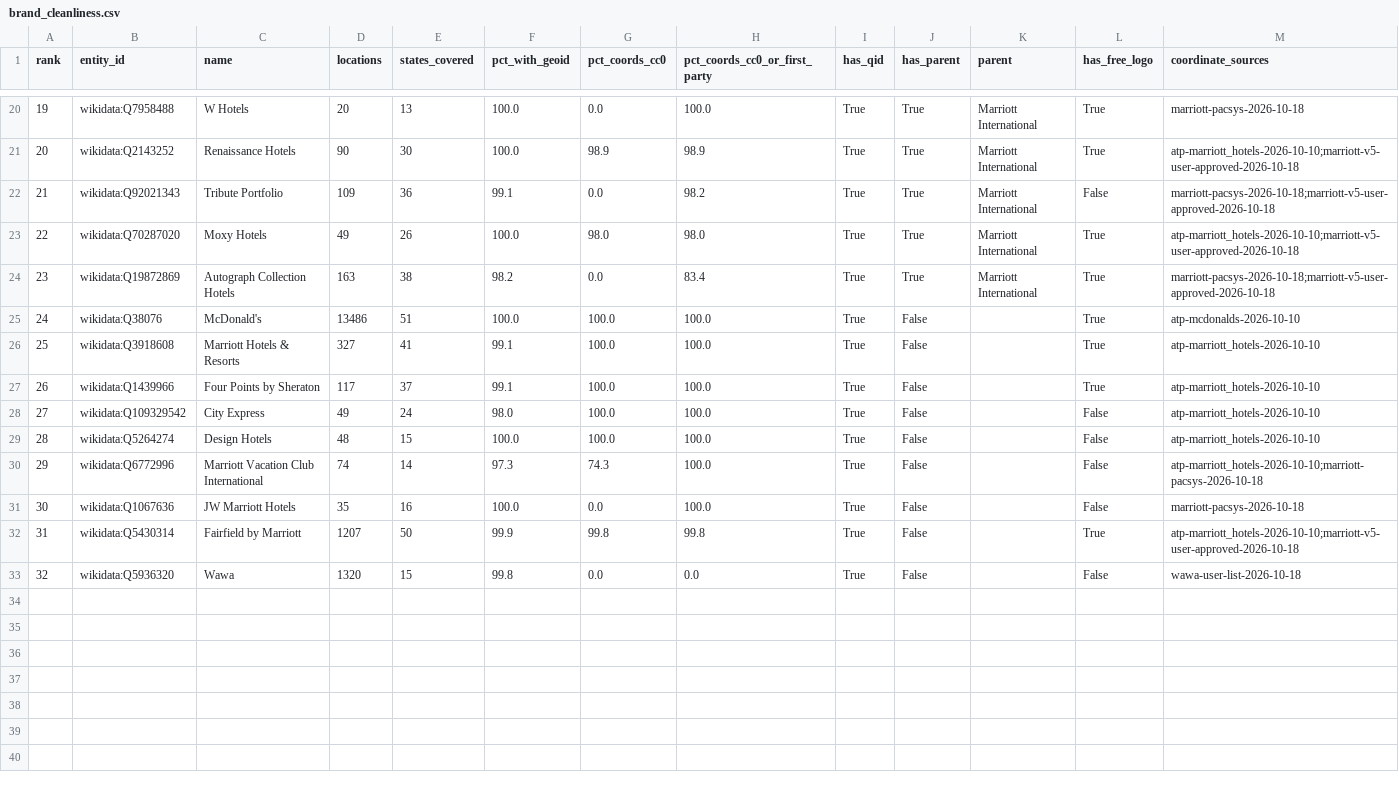
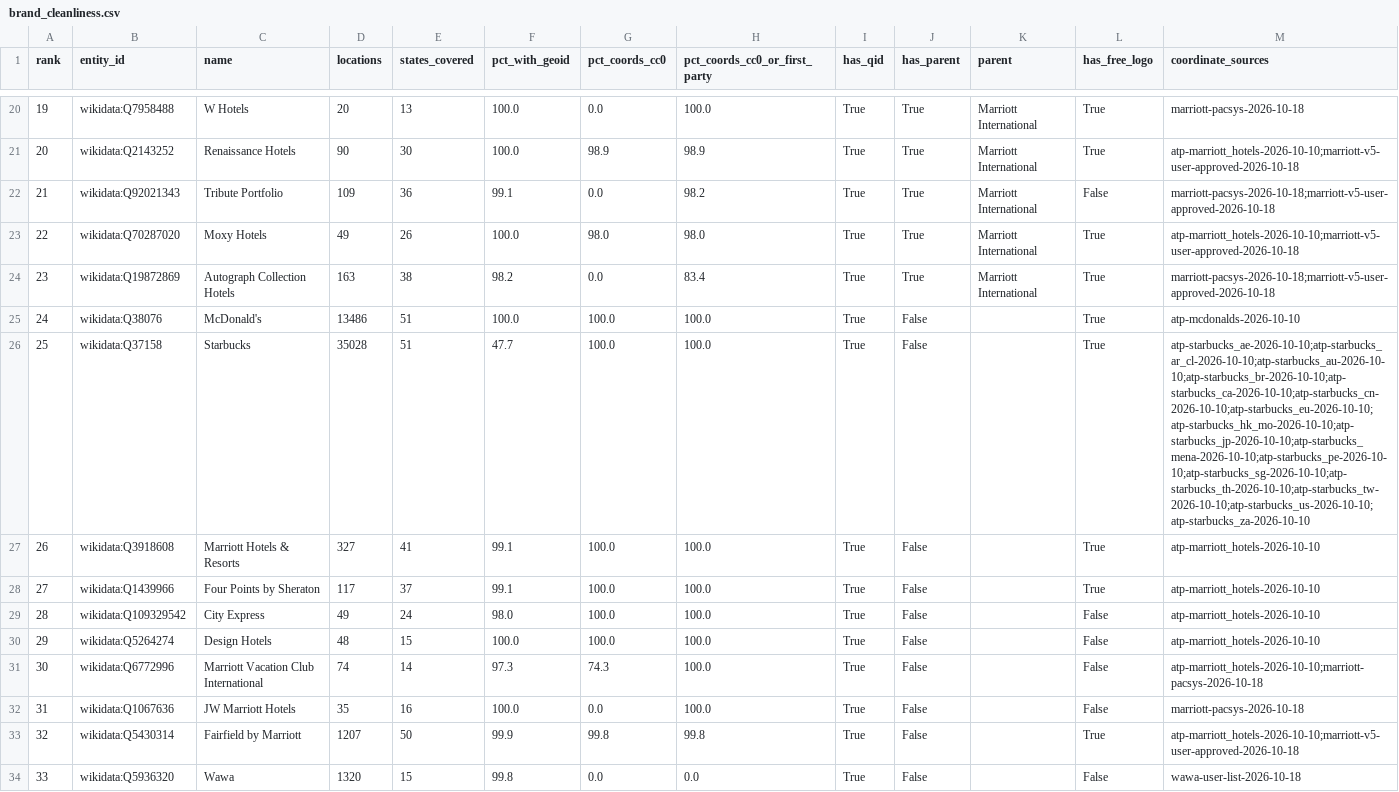
Before and after one commit to ge0r9b/us-districts, a CSV file: data-v3/institutions/companies/brand_cleanliness.csv, drawn as a sheet; only a part is shown, gaps mark what is left out; addresses are those after the commit; the diff names each change by its address in the sheet, - before the commit and + after, or states it on an @@ line.

```diff
--- a/data-v3/institutions/companies/brand_cleanliness.csv
+++ b/data-v3/institutions/companies/brand_cleanliness.csv
+row 26: 25 | wikidata:Q37158 | Starbucks | 35028 | 51 | 47.7 | 100.0 | 100.0 | True | False |  | True | atp-starbucks_ae-2026-10-10;atp-starbucks_ar_cl-2026-10-10;atp-starbucks_au-2026-10-10;atp-starbucks_br-2026-10-10;atp-starbucks_ca-2026-10-10;atp-starbucks_cn-2026-10-10;atp-starbucks_eu-2026-10-10;atp-starbucks_hk_mo-2026-10-10;atp-starbucks_jp-2026-10-10;atp-starbucks_mena-2026-10-10;atp-starbucks_pe-2026-10-10;atp-starbucks_sg-2026-10-10;atp-starbucks_th-2026-10-10;atp-starbucks_tw-2026-10-10;atp-starbucks_us-2026-10-10;atp-starbucks_za-2026-10-10
@@ column A (rank) renumbered from row 27 down @@
```
Also changed, not shown: data-v3/institutions/companies/brands.csv, data-v3/institutions/companies/sources.csv, 8 other files.
